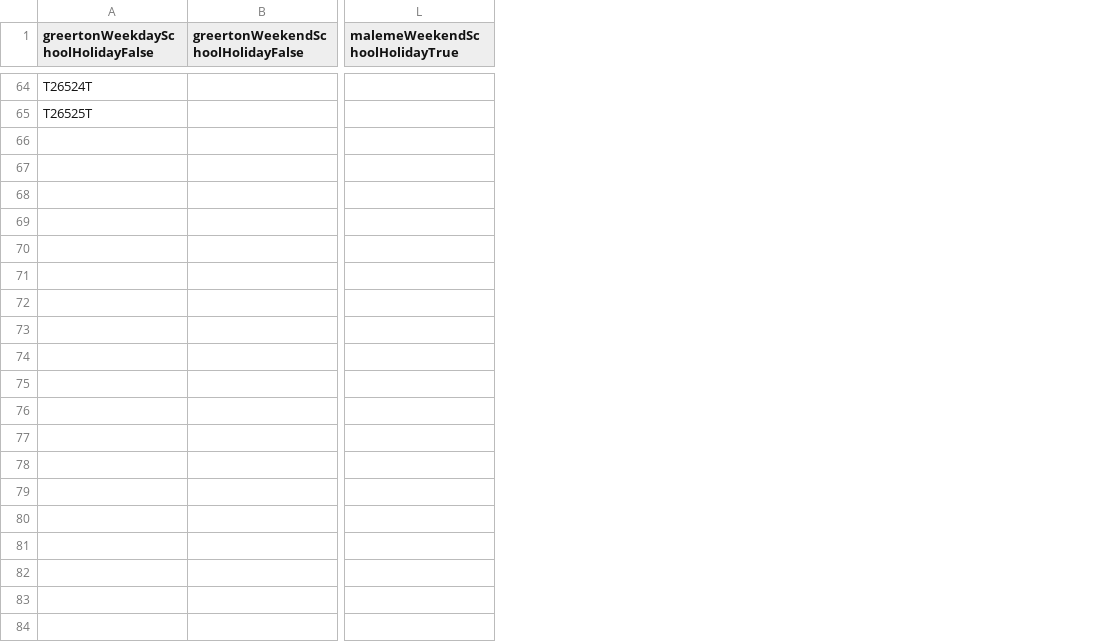
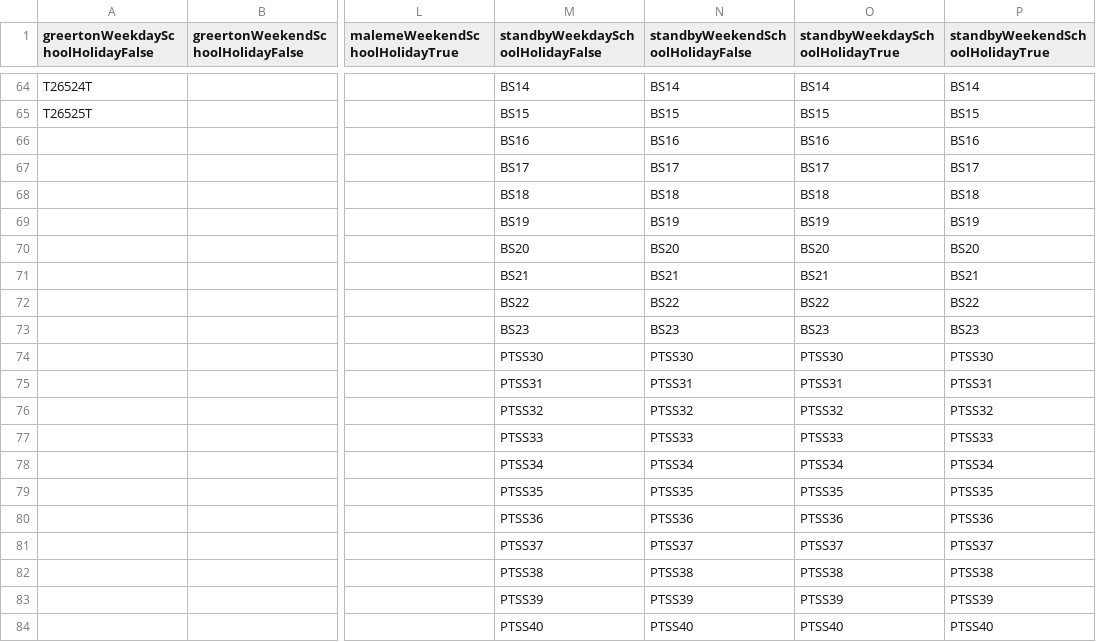
Before and after one commit to chenpreston/shift-helper-pwa, a CSV file: options.csv, drawn as a sheet; only a part is shown, gaps mark what is left out; rows hold the shown columns only; the diff covers the shown part only; the diff names each change by its address in the sheet, - before the commit and + after, or states it on an @@ line.

```diff
--- a/options.csv
+++ b/options.csv
+column M (standbyWeekdaySchoolHolidayFalse), rows 64-65: BS14 | BS15
+column N (standbyWeekendSchoolHolidayFalse), rows 64-65: BS14 | BS15
+column O (standbyWeekdaySchoolHolidayTrue), rows 64-65: BS14 | BS15
+column P (standbyWeekendSchoolHolidayTrue), rows 64-65: BS14 | BS15
+row 66:  |  |  | BS16 | BS16 | BS16 | BS16
+row 67:  |  |  | BS17 | BS17 | BS17 | BS17
+row 68:  |  |  | BS18 | BS18 | BS18 | BS18
+row 69:  |  |  | BS19 | BS19 | BS19 | BS19
+row 70:  |  |  | BS20 | BS20 | BS20 | BS20
+row 71:  |  |  | BS21 | BS21 | BS21 | BS21
+row 72:  |  |  | BS22 | BS22 | BS22 | BS22
+row 73:  |  |  | BS23 | BS23 | BS23 | BS23
+row 74:  |  |  | PTSS30 | PTSS30 | PTSS30 | PTSS30
+row 75:  |  |  | PTSS31 | PTSS31 | PTSS31 | PTSS31
+row 76:  |  |  | PTSS32 | PTSS32 | PTSS32 | PTSS32
+row 77:  |  |  | PTSS33 | PTSS33 | PTSS33 | PTSS33
+row 78:  |  |  | PTSS34 | PTSS34 | PTSS34 | PTSS34
+row 79:  |  |  | PTSS35 | PTSS35 | PTSS35 | PTSS35
+row 80:  |  |  | PTSS36 | PTSS36 | PTSS36 | PTSS36
+row 81:  |  |  | PTSS37 | PTSS37 | PTSS37 | PTSS37
+row 82:  |  |  | PTSS38 | PTSS38 | PTSS38 | PTSS38
+row 83:  |  |  | PTSS39 | PTSS39 | PTSS39 | PTSS39
+row 84:  |  |  | PTSS40 | PTSS40 | PTSS40 | PTSS40
```
Also changed, not shown: 16 added rows elsewhere in this file, shifts.csv, 9 other files.
